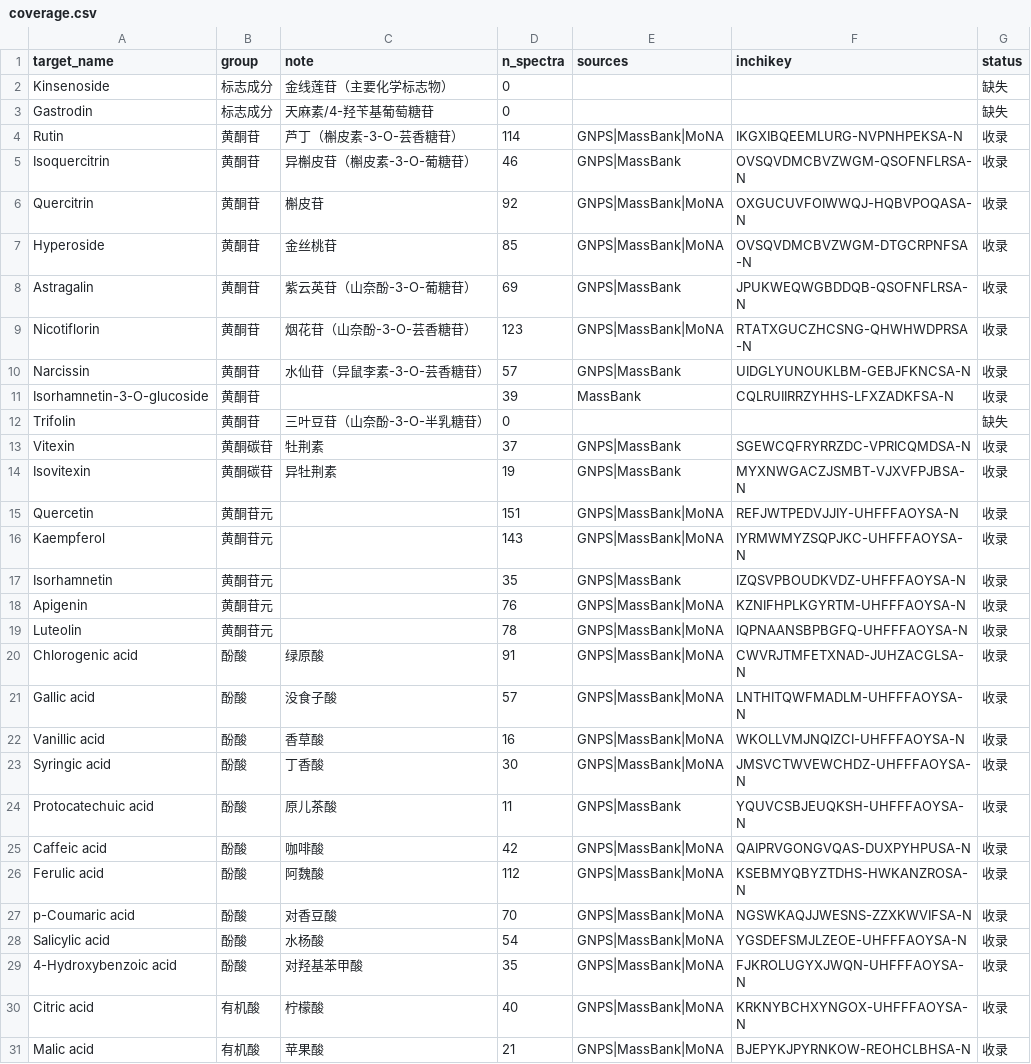
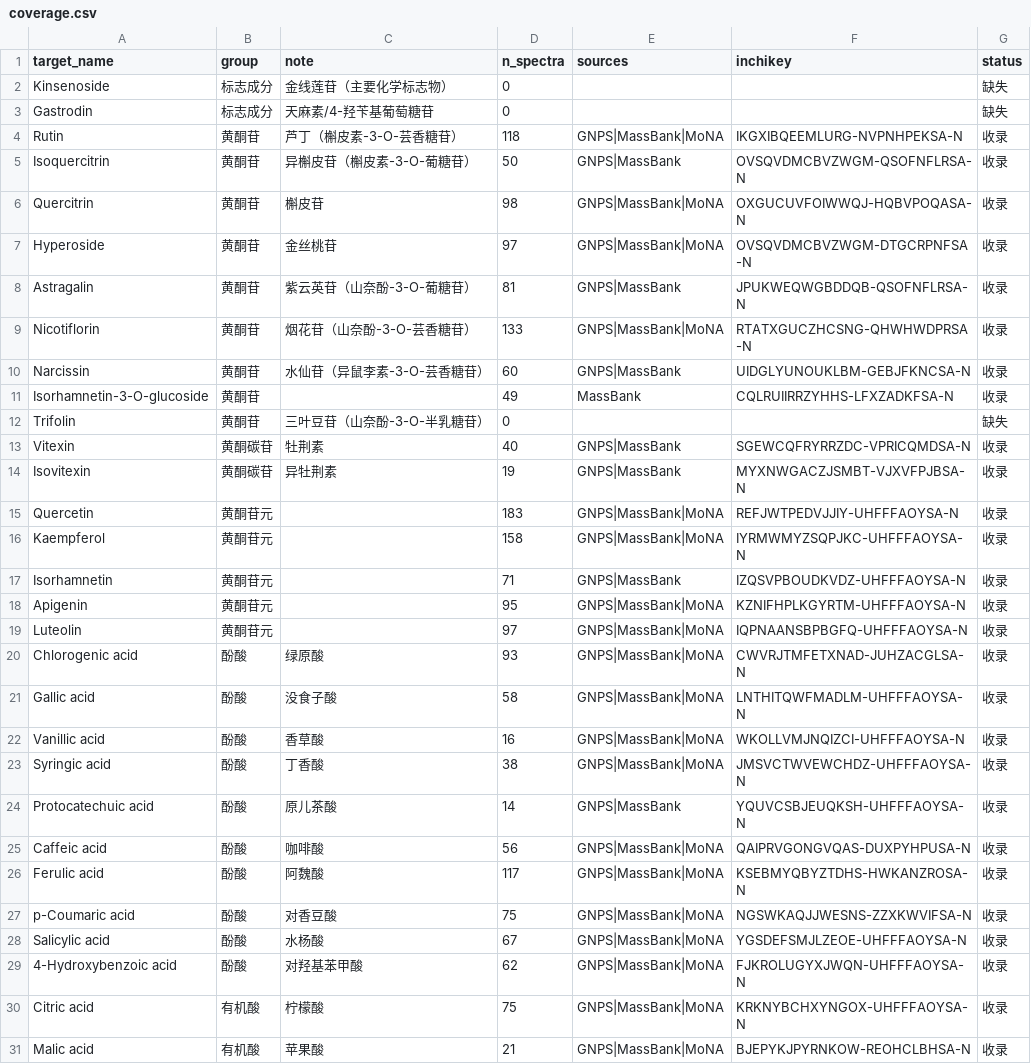
Before and after one commit to caiqfox821/MyAgents, a CSV file: 质谱专家/references/谱库-金线莲/coverage.csv, drawn as a sheet; only a part is shown; the diff covers the shown part only.

```diff
--- a/质谱专家/references/谱库-金线莲/coverage.csv
+++ b/质谱专家/references/谱库-金线莲/coverage.csv
@@ -3,29 +3,29 @@ Kinsenoside,标志成分,金线莲苷（主要化学标志物）,0,,,缺失
 Gastrodin,标志成分,天麻素/4-羟苄基葡萄糖苷,0,,,缺失
-Rutin,黄酮苷,芦丁（槲皮素-3-O-芸香糖苷）,114,GNPS|MassBank|MoNA,IKGXIBQEEMLURG-NVPNHPEKSA-N,收录
-Isoquercitrin,黄酮苷,异槲皮苷（槲皮素-3-O-葡糖苷）,46,GNPS|MassBank,OVSQVDMCBVZWGM-QSOFNFLRSA-N,收录
-Quercitrin,黄酮苷,槲皮苷,92,GNPS|MassBank|MoNA,OXGUCUVFOIWWQJ-HQBVPOQASA-N,收录
-Hyperoside,黄酮苷,金丝桃苷,85,GNPS|MassBank|MoNA,OVSQVDMCBVZWGM-DTGCRPNFSA-N,收录
-Astragalin,黄酮苷,紫云英苷（山奈酚-3-O-葡糖苷）,69,GNPS|MassBank,JPUKWEQWGBDDQB-QSOFNFLRSA-N,收录
-Nicotiflorin,黄酮苷,烟花苷（山奈酚-3-O-芸香糖苷）,123,GNPS|MassBank|MoNA,RTATXGUCZHCSNG-QHWHWDPRSA-N,收录
-Narcissin,黄酮苷,水仙苷（异鼠李素-3-O-芸香糖苷）,57,GNPS|MassBank,UIDGLYUNOUKLBM-GEBJFKNCSA-N,收录
-Isorhamnetin-3-O-glucoside,黄酮苷,,39,MassBank,CQLRUIIRRZYHHS-LFXZADKFSA-N,收录
+Rutin,黄酮苷,芦丁（槲皮素-3-O-芸香糖苷）,118,GNPS|MassBank|MoNA,IKGXIBQEEMLURG-NVPNHPEKSA-N,收录
+Isoquercitrin,黄酮苷,异槲皮苷（槲皮素-3-O-葡糖苷）,50,GNPS|MassBank,OVSQVDMCBVZWGM-QSOFNFLRSA-N,收录
+Quercitrin,黄酮苷,槲皮苷,98,GNPS|MassBank|MoNA,OXGUCUVFOIWWQJ-HQBVPOQASA-N,收录
+Hyperoside,黄酮苷,金丝桃苷,97,GNPS|MassBank|MoNA,OVSQVDMCBVZWGM-DTGCRPNFSA-N,收录
+Astragalin,黄酮苷,紫云英苷（山奈酚-3-O-葡糖苷）,81,GNPS|MassBank,JPUKWEQWGBDDQB-QSOFNFLRSA-N,收录
+Nicotiflorin,黄酮苷,烟花苷（山奈酚-3-O-芸香糖苷）,133,GNPS|MassBank|MoNA,RTATXGUCZHCSNG-QHWHWDPRSA-N,收录
+Narcissin,黄酮苷,水仙苷（异鼠李素-3-O-芸香糖苷）,60,GNPS|MassBank,UIDGLYUNOUKLBM-GEBJFKNCSA-N,收录
+Isorhamnetin-3-O-glucoside,黄酮苷,,49,MassBank,CQLRUIIRRZYHHS-LFXZADKFSA-N,收录
 Trifolin,黄酮苷,三叶豆苷（山奈酚-3-O-半乳糖苷）,0,,,缺失
-Vitexin,黄酮碳苷,牡荆素,37,GNPS|MassBank,SGEWCQFRYRRZDC-VPRICQMDSA-N,收录
+Vitexin,黄酮碳苷,牡荆素,40,GNPS|MassBank,SGEWCQFRYRRZDC-VPRICQMDSA-N,收录
 Isovitexin,黄酮碳苷,异牡荆素,19,GNPS|MassBank,MYXNWGACZJSMBT-VJXVFPJBSA-N,收录
-Quercetin,黄酮苷元,,151,GNPS|MassBank|MoNA,REFJWTPEDVJJIY-UHFFFAOYSA-N,收录
-Kaempferol,黄酮苷元,,143,GNPS|MassBank|MoNA,IYRMWMYZSQPJKC-UHFFFAOYSA-N,收录
-Isorhamnetin,黄酮苷元,,35,GNPS|MassBank,IZQSVPBOUDKVDZ-UHFFFAOYSA-N,收录
-Apigenin,黄酮苷元,,76,GNPS|MassBank|MoNA,KZNIFHPLKGYRTM-UHFFFAOYSA-N,收录
-Luteolin,黄酮苷元,,78,GNPS|MassBank|MoNA,IQPNAANSBPBGFQ-UHFFFAOYSA-N,收录
-Chlorogenic acid,酚酸,绿原酸,91,GNPS|MassBank|MoNA,CWVRJTMFETXNAD-JUHZACGLSA-N,收录
-Gallic acid,酚酸,没食子酸,57,GNPS|MassBank|MoNA,LNTHITQWFMADLM-UHFFFAOYSA-N,收录
+Quercetin,黄酮苷元,,183,GNPS|MassBank|MoNA,REFJWTPEDVJJIY-UHFFFAOYSA-N,收录
+Kaempferol,黄酮苷元,,158,GNPS|MassBank|MoNA,IYRMWMYZSQPJKC-UHFFFAOYSA-N,收录
+Isorhamnetin,黄酮苷元,,71,GNPS|MassBank,IZQSVPBOUDKVDZ-UHFFFAOYSA-N,收录
+Apigenin,黄酮苷元,,95,GNPS|MassBank|MoNA,KZNIFHPLKGYRTM-UHFFFAOYSA-N,收录
+Luteolin,黄酮苷元,,97,GNPS|MassBank|MoNA,IQPNAANSBPBGFQ-UHFFFAOYSA-N,收录
+Chlorogenic acid,酚酸,绿原酸,93,GNPS|MassBank|MoNA,CWVRJTMFETXNAD-JUHZACGLSA-N,收录
+Gallic acid,酚酸,没食子酸,58,GNPS|MassBank|MoNA,LNTHITQWFMADLM-UHFFFAOYSA-N,收录
 Vanillic acid,酚酸,香草酸,16,GNPS|MassBank|MoNA,WKOLLVMJNQIZCI-UHFFFAOYSA-N,收录
-Syringic acid,酚酸,丁香酸,30,GNPS|MassBank|MoNA,JMSVCTWVEWCHDZ-UHFFFAOYSA-N,收录
-Protocatechuic acid,酚酸,原儿茶酸,11,GNPS|MassBank,YQUVCSBJEUQKSH-UHFFFAOYSA-N,收录
-Caffeic acid,酚酸,咖啡酸,42,GNPS|MassBank|MoNA,QAIPRVGONGVQAS-DUXPYHPUSA-N,收录
-Ferulic acid,酚酸,阿魏酸,112,GNPS|MassBank|MoNA,KSEBMYQBYZTDHS-HWKANZROSA-N,收录
-p-Coumaric acid,酚酸,对香豆酸,70,GNPS|MassBank|MoNA,NGSWKAQJJWESNS-ZZXKWVIFSA-N,收录
-Salicylic acid,酚酸,水杨酸,54,GNPS|MassBank|MoNA,YGSDEFSMJLZEOE-UHFFFAOYSA-N,收录
-4-Hydroxybenzoic acid,酚酸,对羟基苯甲酸,35,GNPS|MassBank|MoNA,FJKROLUGYXJWQN-UHFFFAOYSA-N,收录
-Citric acid,有机酸,柠檬酸,40,GNPS|MassBank|MoNA,KRKNYBCHXYNGOX-UHFFFAOYSA-N,收录
+Syringic acid,酚酸,丁香酸,38,GNPS|MassBank|MoNA,JMSVCTWVEWCHDZ-UHFFFAOYSA-N,收录
+Protocatechuic acid,酚酸,原儿茶酸,14,GNPS|MassBank,YQUVCSBJEUQKSH-UHFFFAOYSA-N,收录
+Caffeic acid,酚酸,咖啡酸,56,GNPS|MassBank|MoNA,QAIPRVGONGVQAS-DUXPYHPUSA-N,收录
+Ferulic acid,酚酸,阿魏酸,117,GNPS|MassBank|MoNA,KSEBMYQBYZTDHS-HWKANZROSA-N,收录
+p-Coumaric acid,酚酸,对香豆酸,75,GNPS|MassBank|MoNA,NGSWKAQJJWESNS-ZZXKWVIFSA-N,收录
+Salicylic acid,酚酸,水杨酸,67,GNPS|MassBank|MoNA,YGSDEFSMJLZEOE-UHFFFAOYSA-N,收录
+4-Hydroxybenzoic acid,酚酸,对羟基苯甲酸,62,GNPS|MassBank|MoNA,FJKROLUGYXJWQN-UHFFFAOYSA-N,收录
+Citric acid,有机酸,柠檬酸,75,GNPS|MassBank|MoNA,KRKNYBCHXYNGOX-UHFFFAOYSA-N,收录
 Malic acid,有机酸,苹果酸,21,GNPS|MassBank|MoNA,BJEPYKJPYRNKOW-REOHCLBHSA-N,收录
```
Also changed, not shown: 6 edited cells elsewhere in this file, 质谱专家/references/谱库-金线莲/compounds.csv, 15 other files.
